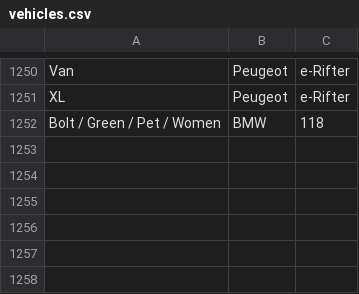
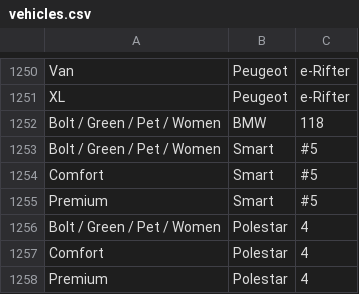
Before and after one commit to Bolt-Fr/Bolt-vehicules, a CSV file: vehicles.csv, drawn as a sheet; only a part is shown, gaps mark what is left out; the diff names each change by its address in the sheet, - before the commit and + after, or states it on an @@ line.

Commit message:
Update vehicles.csv

```diff
--- a/vehicles.csv
+++ b/vehicles.csv
+row 1253: Bolt / Green / Pet / Women | Smart | #5
+row 1254: Comfort | Smart | #5
+row 1255: Premium | Smart | #5
+row 1256: Bolt / Green / Pet / Women | Polestar | 4
+row 1257: Comfort | Polestar | 4
+row 1258: Premium | Polestar | 4
```
